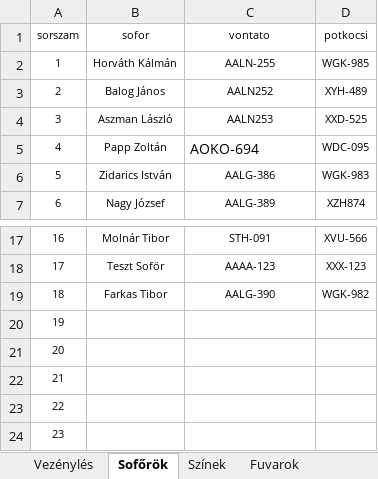
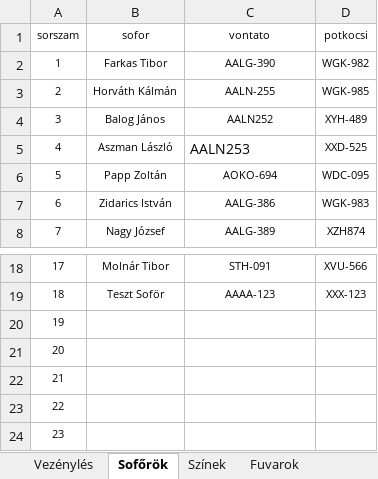
Before and after one commit to bukfa-web/vezenyles-excel, an Excel workbook: Vezénylés_Stabil_2026.04.21_CLEAN.xlsm, sheet Sofőrök, drawn as a sheet; only a part is shown, gaps mark what is left out; values as stored, in another font and other column widths than the file's, no borders; charts and pictures and conditional formats and table styles not drawn; addresses are those after the commit; the diff names each change by its address in the sheet, - before the commit and + after, or states it on an @@ line.

```diff
--- a/Vezénylés_Stabil_2026.04.21_CLEAN.xlsm (sheet Sofőrök)
+++ b/Vezénylés_Stabil_2026.04.21_CLEAN.xlsm (sheet Sofőrök)
@@ row 19 moved to row 2: 1 @@
@@ column A (sorszam) renumbered between rows 3 and 19 @@
@@ C5 text size: larger, alignment: center → left @@
@@ C6 text size: smaller, alignment: left → center @@
```
Also changed, not shown: sheet Eseménynapló, sheet Vezénylés, charts or pictures, 2 other files.
